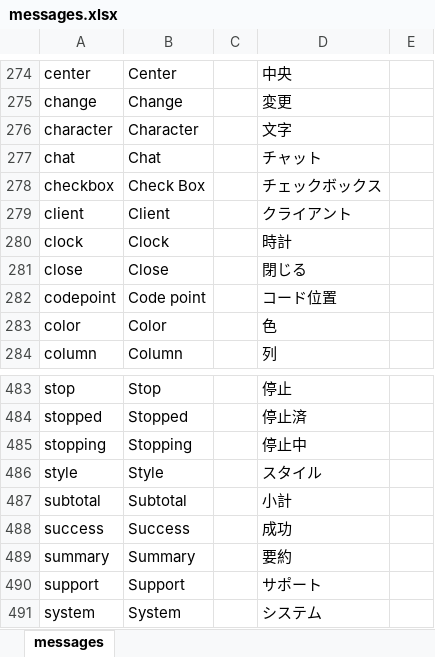
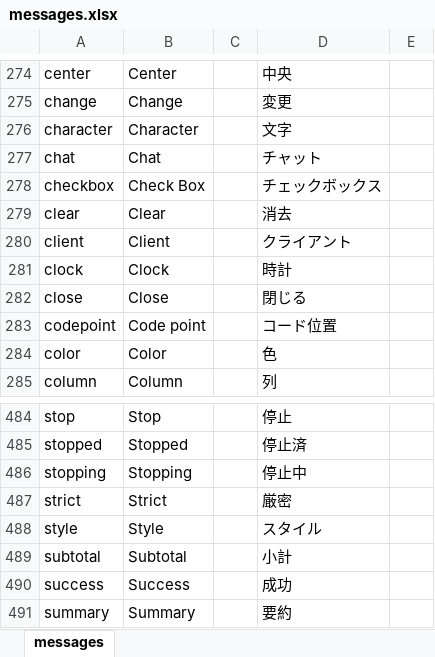
Before and after one commit to almothafar/FinePlay, an Excel workbook: conf/messages.xlsx, sheet messages, drawn as a sheet; only a part is shown, gaps mark what is left out; the shorter side is filled out with more unchanged rows; values as stored, in another font and other column widths than the file's, no borders; the diff names each change by its address in the sheet, - before the commit and + after, or states it on an @@ line.

```diff
--- a/conf/messages.xlsx (sheet messages)
+++ b/conf/messages.xlsx (sheet messages)
+row 279: clear | Clear |  | 消去
+row 487: strict | Strict |  | 厳密
```
Also changed, not shown: 34 other files.
